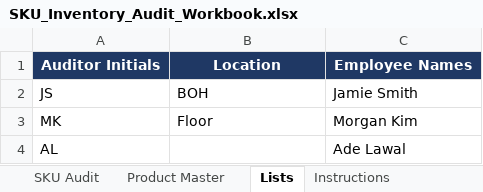
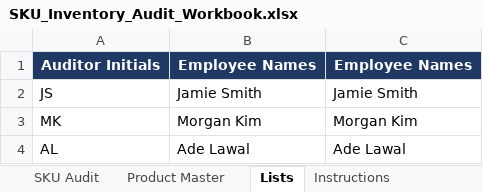
Before and after one commit to LeeGordonSnyder/Audit-project, an Excel workbook: SKU_Inventory_Audit_Workbook.xlsx, sheet Lists, drawn as a sheet; values as stored, in another font and other column widths than the file's, no borders; the diff names each change by its address in the sheet, - before the commit and + after, or states it on an @@ line.

```diff
--- a/SKU_Inventory_Audit_Workbook.xlsx (sheet Lists)
+++ b/SKU_Inventory_Audit_Workbook.xlsx (sheet Lists)
-B1: Location
+B1: Employee Names
-B2: BOH
+B2: Jamie Smith
-B3: Floor
+B3: Morgan Kim
-B4: (empty)
+B4: Ade Lawal
```
Also changed, not shown: sheet Instructions, sheet SKU Audit, sheet Product Master, other sheet tabs, formulas that keep their value, charts or pictures, 1 other file.
